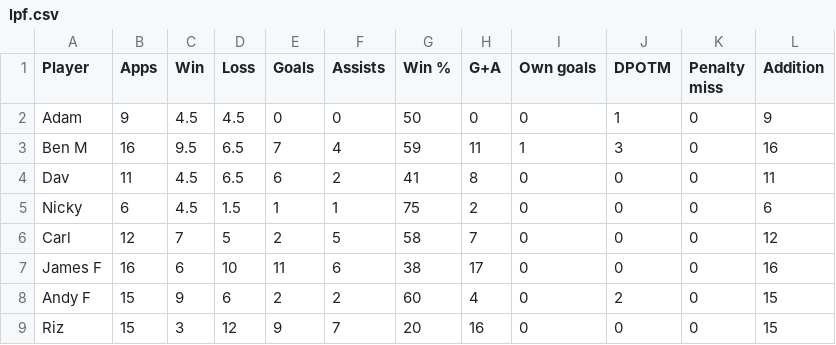
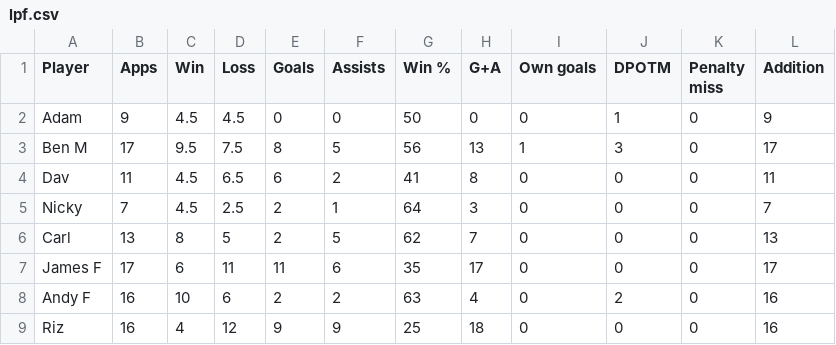
Before and after one commit to louismaughan/lpf, a CSV file: lpf.csv, drawn as a sheet; only a part is shown; the diff covers the shown part only.

Commit message:
Add files via upload

```diff
--- a/lpf.csv
+++ b/lpf.csv
@@ -2,8 +2,8 @@
 Adam,9,4.5,4.5,0,0,50,0,0,1,0,9
-Ben M,16,9.5,6.5,7,4,59,11,1,3,0,16
+Ben M,17,9.5,7.5,8,5,56,13,1,3,0,17
 Dav,11,4.5,6.5,6,2,41,8,0,0,0,11
-Nicky,6,4.5,1.5,1,1,75,2,0,0,0,6
-Carl,12,7,5,2,5,58,7,0,0,0,12
-James F,16,6,10,11,6,38,17,0,0,0,16
-Andy F,15,9,6,2,2,60,4,0,2,0,15
-Riz,15,3,12,9,7,20,16,0,0,0,15
+Nicky,7,4.5,2.5,2,1,64,3,0,0,0,7
+Carl,13,8,5,2,5,62,7,0,0,0,13
+James F,17,6,11,11,6,35,17,0,0,0,17
+Andy F,16,10,6,2,2,63,4,0,2,0,16
+Riz,16,4,12,9,9,25,18,0,0,0,16
```
Also changed, not shown: 2 added rows and 103 edited cells elsewhere in this file.
